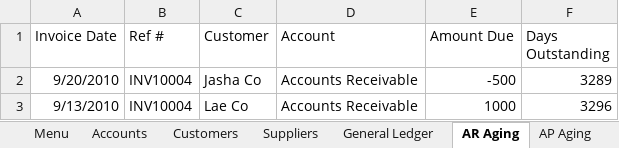
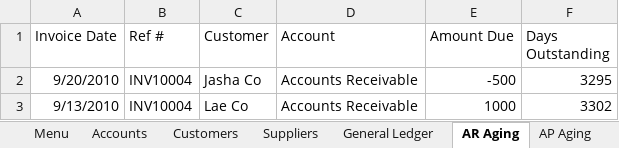
Before and after one commit to PowerQueryforAccountants/Accounting-System-with-Excel-and-PQ, an Excel workbook: Excel Acctg System.xlsx, sheet AR Aging, drawn as a sheet; values as stored, in another font and other column widths than the file's, no borders; table styles not drawn; the diff names each change by its address in the sheet, - before the commit and + after, or states it on an @@ line.

```diff
--- a/Excel Acctg System.xlsx (sheet AR Aging)
+++ b/Excel Acctg System.xlsx (sheet AR Aging)
-F2 (Days Outstanding): 3289
+F2 (Days Outstanding): 3295
-F3 (Days Outstanding): 3296
+F3 (Days Outstanding): 3302
```
Also changed, not shown: sheet General Ledger, Transactions.xlsx, 1 other file.
